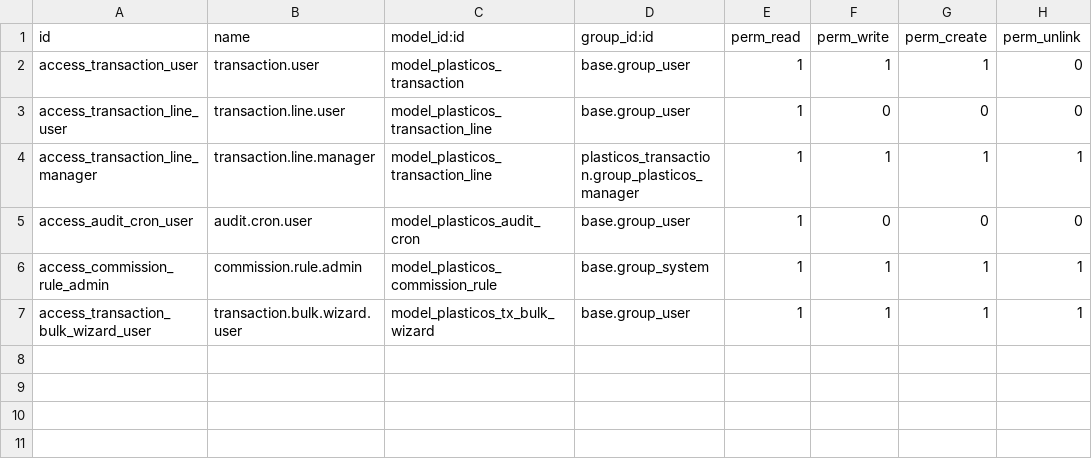
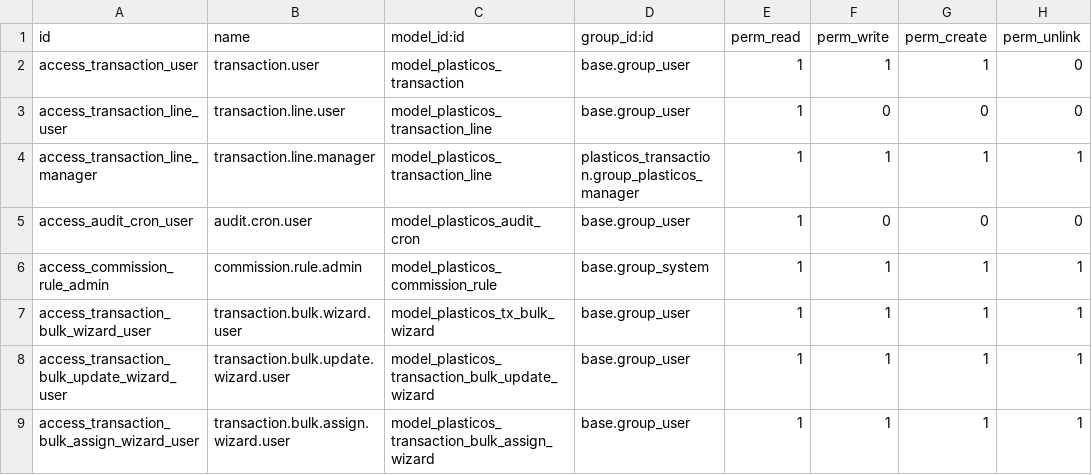
Before and after one commit to cryptoxdog/IB-Odoo_19, a CSV file: plasticos_transaction/security/ir.model.access.csv, drawn as a sheet.

```diff
--- a/plasticos_transaction/security/ir.model.access.csv
+++ b/plasticos_transaction/security/ir.model.access.csv
@@ -7 +7,3 @@ access_commission_rule_admin,commission.rule.admin,model_plasticos_commission_ru
 access_transaction_bulk_wizard_user,transaction.bulk.wizard.user,model_plasticos_tx_bulk_wizard,base.group_user,1,1,1,1
+access_transaction_bulk_update_wizard_user,transaction.bulk.update.wizard.user,model_plasticos_transaction_bulk_update_wizard,base.group_user,1,1,1,1
+access_transaction_bulk_assign_wizard_user,transaction.bulk.assign.wizard.user,model_plasticos_transaction_bulk_assign_wizard,base.group_user,1,1,1,1
```
Also changed, not shown: plasticos_partner_import/security/ir.model.access.csv, 17 other files.
